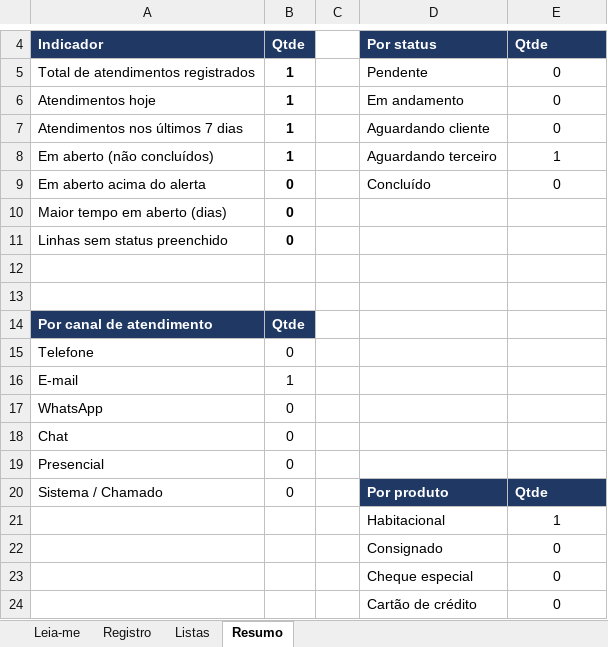
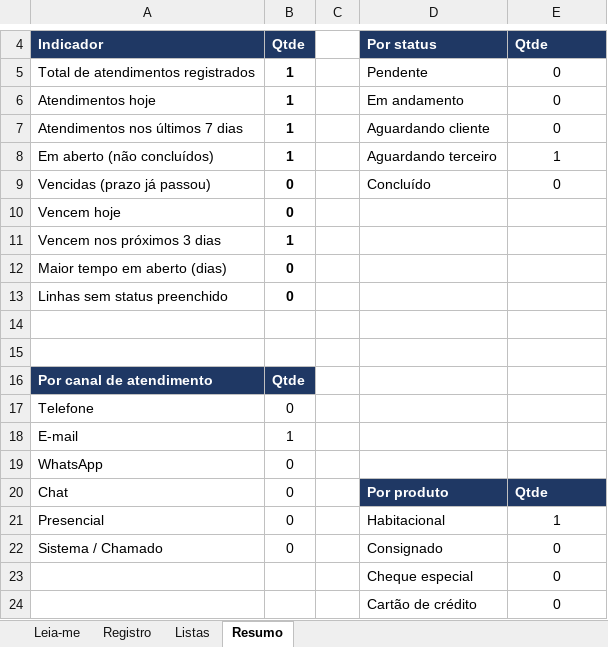
Before and after one commit to joaomarcos1710/Design, an Excel workbook: controle_atendimentos.xlsx, sheet Resumo, drawn as a sheet; only a part is shown, gaps mark what is left out; values as stored, in another font and other column widths than the file's, no borders; removed rows and columns are numbered as before the commit, all else as after; the diff names each change by its address in the sheet, - before the commit and + after, or states it on an @@ line.

```diff
--- a/controle_atendimentos.xlsx (sheet Resumo)
+++ b/controle_atendimentos.xlsx (sheet Resumo)
-A9: Em aberto acima do alerta
+A9: Vencidas (prazo já passou)
+row 10: Vencem hoje | 0
+row 11: Vencem nos próximos 3 dias | 1
-D20: (empty)
+D20: Por produto
-D20:E20 fill: none
+D20:E20 fill: #1F3864
-E20: (empty)
+E20: Qtde
-D21: (empty)
+D21: Habitacional
-E21: (empty)
+E21: 1
-D22: Por produto
+D22: Consignado
@@ D22:E22 fill: #1F3864 → none, bold: on → off, text colour: #FFFFFF → black @@
-E22: Qtde
+E22: 0
-E22 alignment: left
+E22 alignment: center
-row 21:  |  |  | Habitacional | 1
-row 22:  |  |  | Consignado | 0
```
Also changed, not shown: sheet Registro, sheet Leia-me, sheet Listas, formulas that keep their value.
